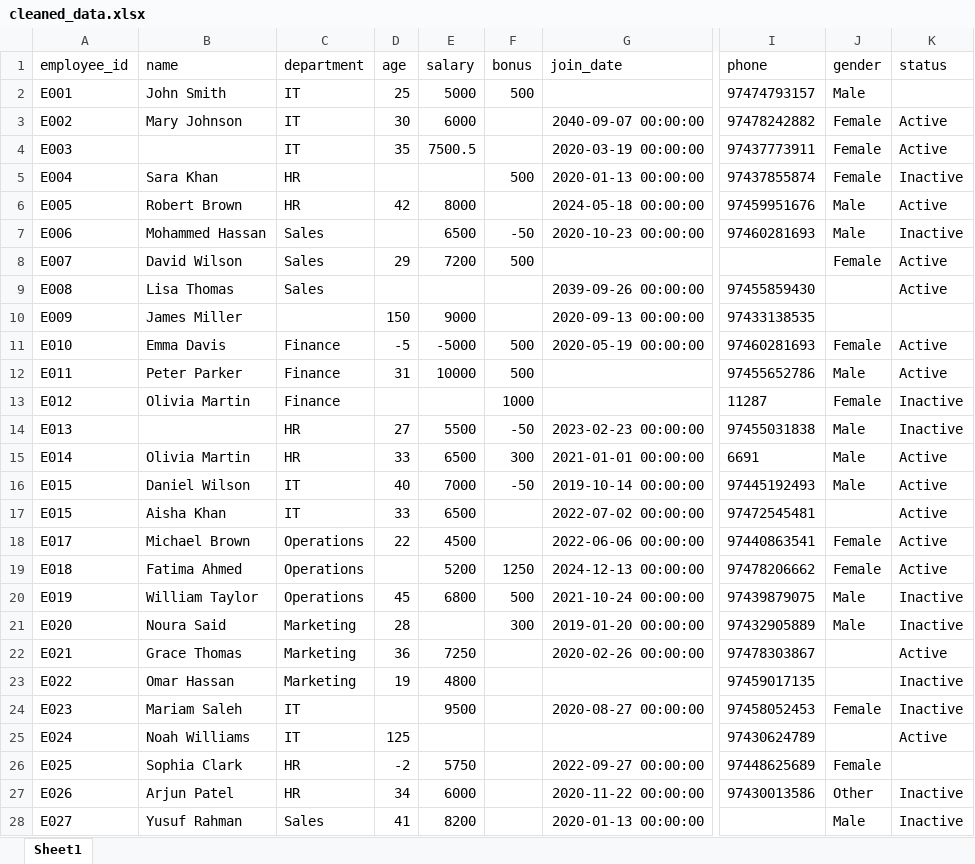
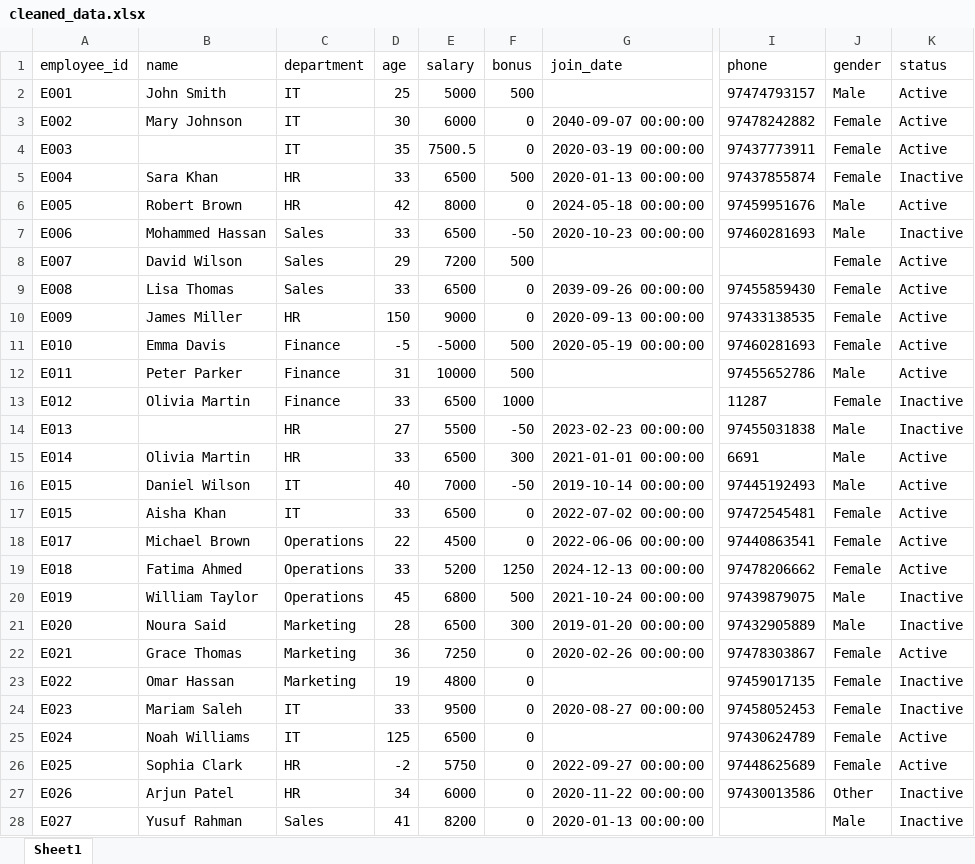
Before and after one commit to Shaharethgit/pandas-data-cleaning, an Excel workbook: data/cleaned_data.xlsx, sheet Sheet1, drawn as a sheet; only a part is shown, gaps mark what is left out; values as stored, in another font and other column widths than the file's, no borders; the diff covers the shown part only; the diff names each change by its address in the sheet, - before the commit and + after, or states it on an @@ line.

Commit message:
Handle Missing Values

```diff
--- a/data/cleaned_data.xlsx (sheet Sheet1)
+++ b/data/cleaned_data.xlsx (sheet Sheet1)
-K2 (status): (empty)
+K2 (status): Active
-F3:F4 (bonus): (empty)
+F3:F4 (bonus): 0
-D5 (age): (empty)
+D5 (age): 33
-E5 (salary): (empty)
+E5 (salary): 6500
-F6 (bonus): (empty)
+F6 (bonus): 0
-D7 (age): (empty)
+D7 (age): 33
-D9 (age): (empty)
+D9 (age): 33
-E9 (salary): (empty)
+E9 (salary): 6500
-F9:F10 (bonus): (empty)
+F9:F10 (bonus): 0
-J9:J10 (gender): (empty)
+J9:J10 (gender): Female
-C10 (department): (empty)
+C10 (department): HR
-K10 (status): (empty)
+K10 (status): Active
-D13 (age): (empty)
+D13 (age): 33
-E13 (salary): (empty)
+E13 (salary): 6500
-F17:F18 (bonus): (empty)
+F17:F18 (bonus): 0
-J17 (gender): (empty)
+J17 (gender): Female
-D19 (age): (empty)
+D19 (age): 33
-E21 (salary): (empty)
+E21 (salary): 6500
-F22:F28 (bonus): (empty)
+F22:F28 (bonus): 0
-J22:J23 (gender): (empty)
+J22:J23 (gender): Female
-D24 (age): (empty)
+D24 (age): 33
-E25 (salary): (empty)
+E25 (salary): 6500
-J25 (gender): (empty)
+J25 (gender): Female
-K26 (status): (empty)
+K26 (status): Active
```
Also changed, not shown: 622 edited cells elsewhere in this sheet, 2 other files.
